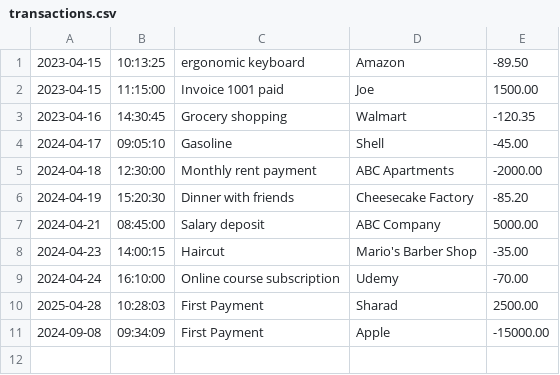
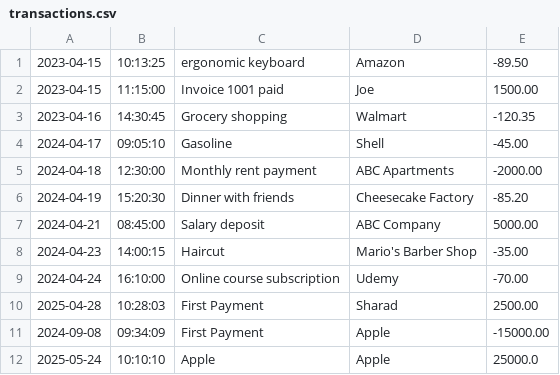
Before and after one commit to sharad101/FinancialTracker, a CSV file: transactions.csv, drawn as a sheet.

```diff
--- a/transactions.csv
+++ b/transactions.csv
@@ -11 +11,2 @@
 2024-09-08|09:34:09|First Payment|Apple|-15000.00
+2025-05-24|10:10:10|Apple|Apple|25000.0
```
Also changed, not shown: 1 other file.
